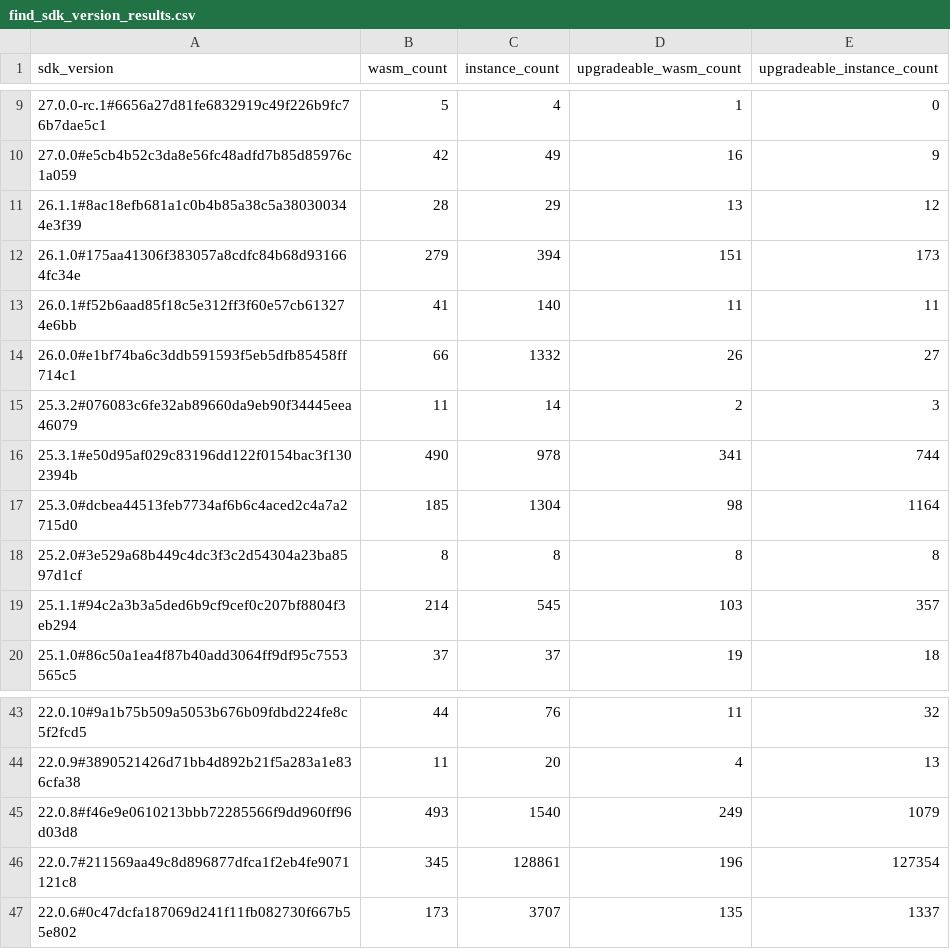
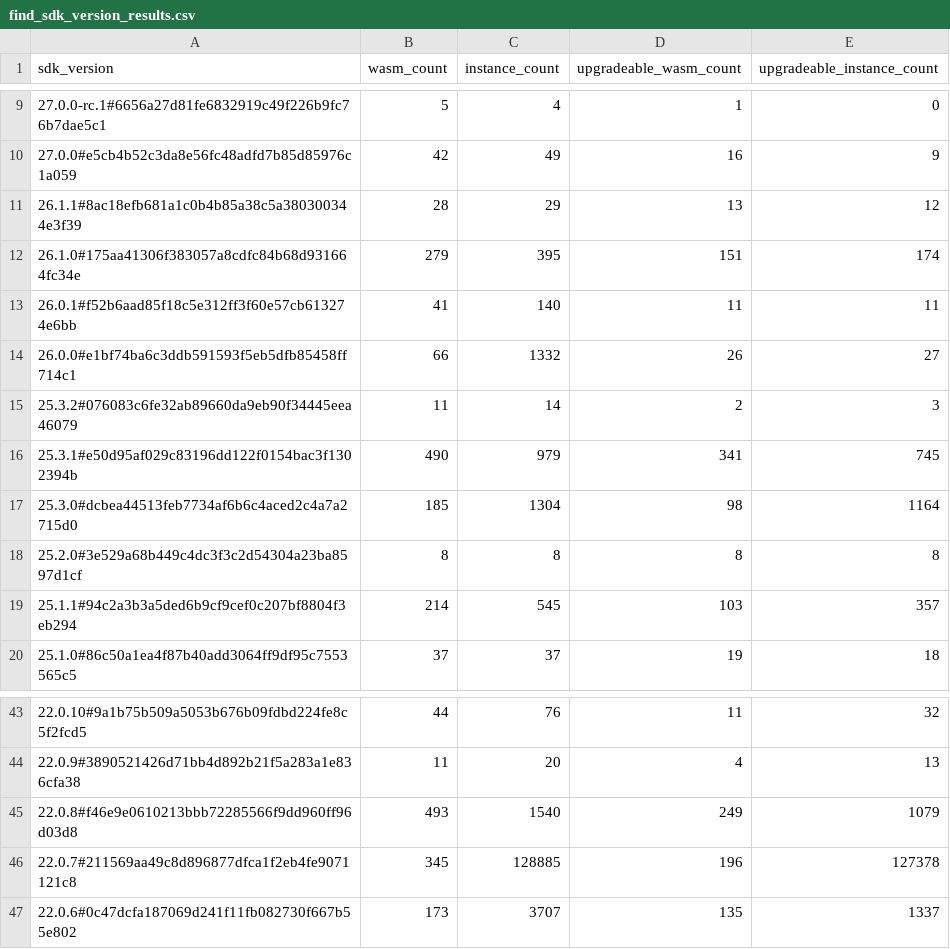
Before and after one commit to stellar-experimental/contract-wasms, a CSV file: analysis/find_sdk_version_results.csv, drawn as a sheet; only a part is shown, gaps mark what is left out; the diff names each change by its address in the sheet, - before the commit and + after, or states it on an @@ line.

```diff
--- a/analysis/find_sdk_version_results.csv
+++ b/analysis/find_sdk_version_results.csv
-C12 (instance_count): 394
+C12 (instance_count): 395
-E12 (upgradeable_instance_count): 173
+E12 (upgradeable_instance_count): 174
-C16 (instance_count): 978
+C16 (instance_count): 979
-E16 (upgradeable_instance_count): 744
+E16 (upgradeable_instance_count): 745
-C46 (instance_count): 128861
+C46 (instance_count): 128885
-E46 (upgradeable_instance_count): 127354
+E46 (upgradeable_instance_count): 127378
```
Also changed, not shown: analysis/count_instances_per_wasm.csv, analysis/find_error_name_collision_with_sdk_results.csv, 6 other files.
